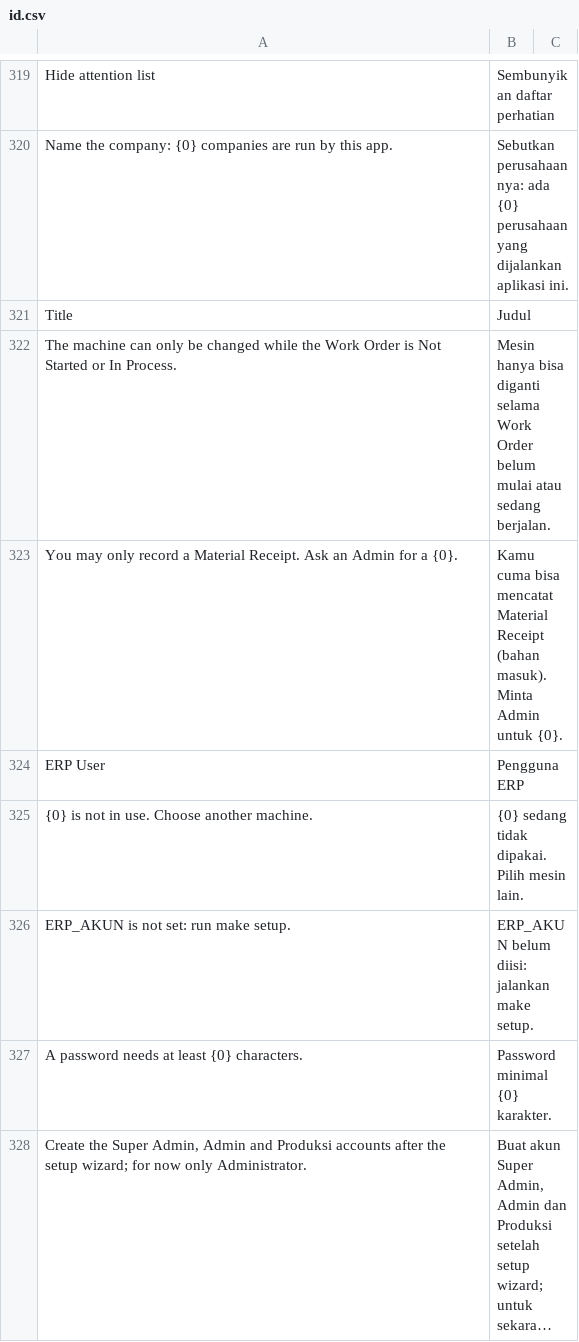
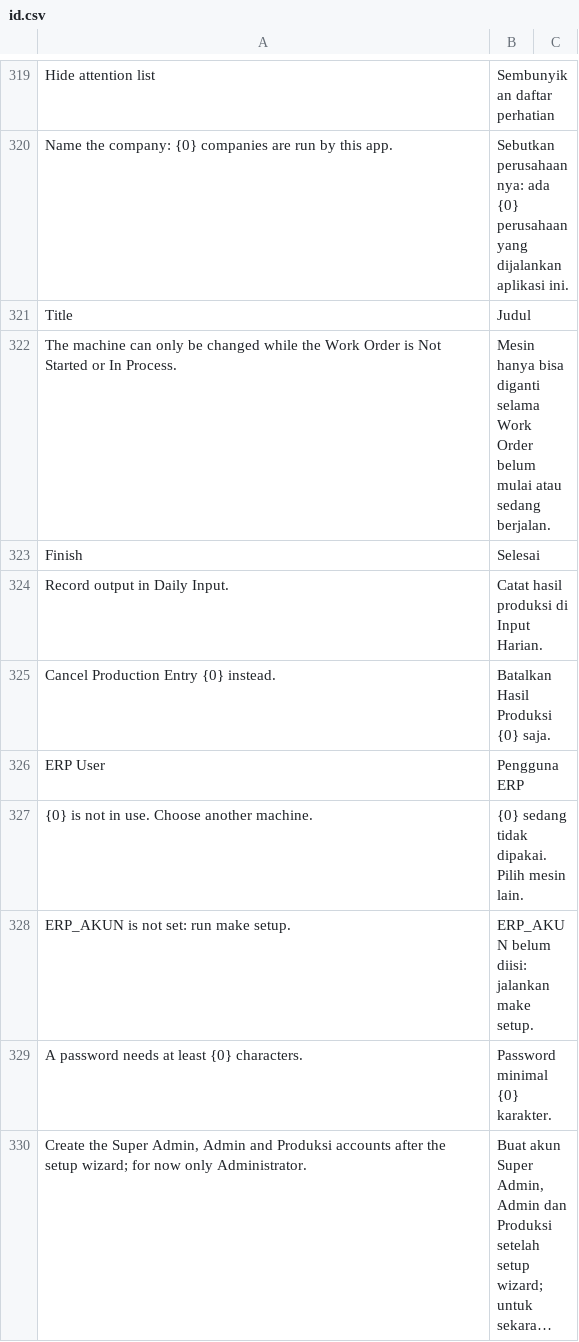
Before and after one commit to delta-anugrah/erp-internal, a CSV file: erp_internal/translations/id.csv, drawn as a sheet; only a part is shown, gaps mark what is left out; long unchanged cells end in ….

Commit message:
feat(peran): Produksi only records production, Admin views it; batas_user removed

```diff
--- a/erp_internal/translations/id.csv
+++ b/erp_internal/translations/id.csv
@@ -322,3 +322,5 @@ Title,Judul
 "The machine can only be changed while the Work Order is Not Started or In Process.",Mesin hanya bisa diganti selama Work Order belum mulai atau sedang berjalan.
-"You may only record a Material Receipt. Ask an Admin for a {0}.","Kamu cuma bisa mencatat Material Receipt (bahan masuk). Minta Admin untuk {0}."
+Finish,Selesai
+Record output in Daily Input.,Catat hasil produksi di Input Harian.
+Cancel Production Entry {0} instead.,Batalkan Hasil Produksi {0} saja.
 ERP User,Pengguna ERP
```
Also changed, not shown: 34 other files.
